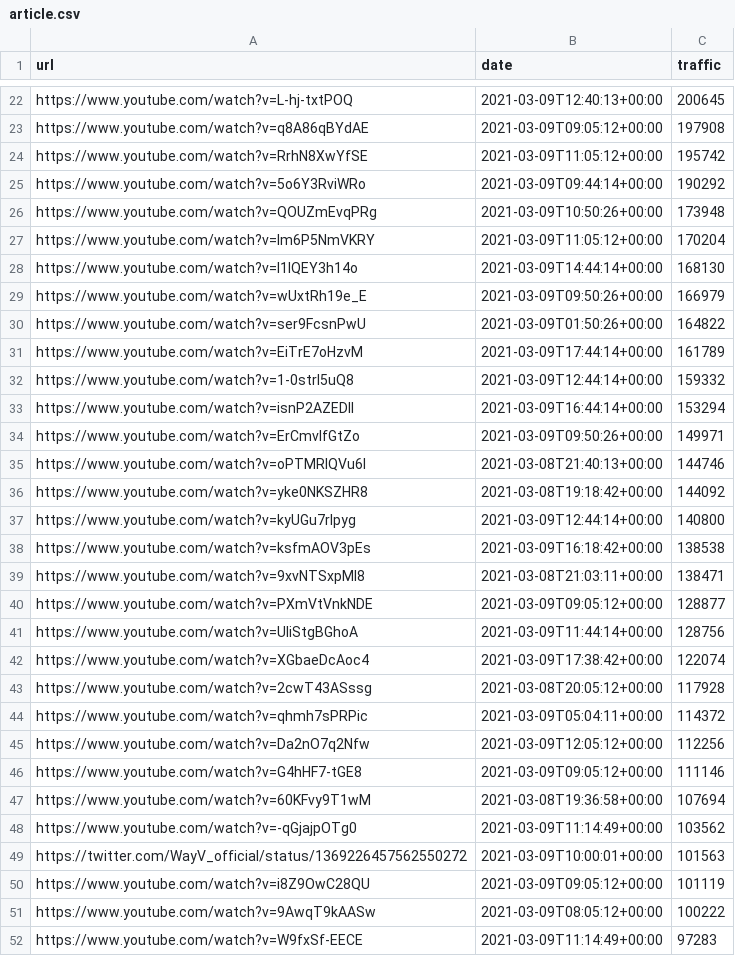
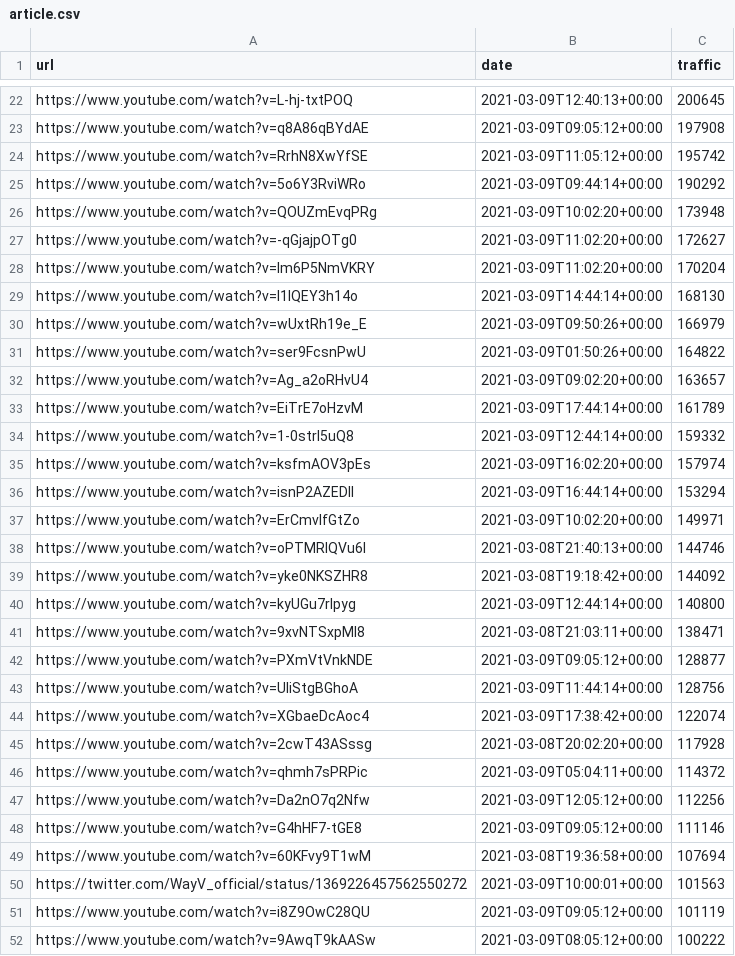
Before and after one commit to cross-internet/api, a CSV file: public/article.csv, drawn as a sheet; only a part is shown, gaps mark what is left out; the shorter side is filled out with more unchanged rows; the diff covers the shown part only.

```diff
--- a/public/article.csv
+++ b/public/article.csv
@@ -25,4 +25,5 @@ https://www.youtube.com/watch?v=RrhN8XwYfSE,2021-03-09T11:05:12+00:00,195742
 https://www.youtube.com/watch?v=5o6Y3RviWRo,2021-03-09T09:44:14+00:00,190292
-https://www.youtube.com/watch?v=QOUZmEvqPRg,2021-03-09T10:50:26+00:00,173948
-https://www.youtube.com/watch?v=lm6P5NmVKRY,2021-03-09T11:05:12+00:00,170204
+https://www.youtube.com/watch?v=QOUZmEvqPRg,2021-03-09T10:02:20+00:00,173948
+https://www.youtube.com/watch?v=-qGjajpOTg0,2021-03-09T11:02:20+00:00,172627
+https://www.youtube.com/watch?v=lm6P5NmVKRY,2021-03-09T11:02:20+00:00,170204
 https://www.youtube.com/watch?v=l1lQEY3h14o,2021-03-09T14:44:14+00:00,168130
@@ -30,6 +31,8 @@ https://www.youtube.com/watch?v=wUxtRh19e_E,2021-03-09T09:50:26+00:00,166979
 https://www.youtube.com/watch?v=ser9FcsnPwU,2021-03-09T01:50:26+00:00,164822
+https://www.youtube.com/watch?v=Ag_a2oRHvU4,2021-03-09T09:02:20+00:00,163657
 https://www.youtube.com/watch?v=EiTrE7oHzvM,2021-03-09T17:44:14+00:00,161789
 https://www.youtube.com/watch?v=1-0strI5uQ8,2021-03-09T12:44:14+00:00,159332
+https://www.youtube.com/watch?v=ksfmAOV3pEs,2021-03-09T16:02:20+00:00,157974
 https://www.youtube.com/watch?v=isnP2AZEDII,2021-03-09T16:44:14+00:00,153294
-https://www.youtube.com/watch?v=ErCmvlfGtZo,2021-03-09T09:50:26+00:00,149971
+https://www.youtube.com/watch?v=ErCmvlfGtZo,2021-03-09T10:02:20+00:00,149971
 https://www.youtube.com/watch?v=oPTMRlQVu6I,2021-03-08T21:40:13+00:00,144746
@@ -37,3 +40,2 @@ https://www.youtube.com/watch?v=yke0NKSZHR8,2021-03-08T19:18:42+00:00,144092
 https://www.youtube.com/watch?v=kyUGu7rIpyg,2021-03-09T12:44:14+00:00,140800
-https://www.youtube.com/watch?v=ksfmAOV3pEs,2021-03-09T16:18:42+00:00,138538
 https://www.youtube.com/watch?v=9xvNTSxpMI8,2021-03-08T21:03:11+00:00,138471
@@ -42,3 +44,3 @@ https://www.youtube.com/watch?v=UliStgBGhoA,2021-03-09T11:44:14+00:00,128756
 https://www.youtube.com/watch?v=XGbaeDcAoc4,2021-03-09T17:38:42+00:00,122074
-https://www.youtube.com/watch?v=2cwT43ASssg,2021-03-08T20:05:12+00:00,117928
+https://www.youtube.com/watch?v=2cwT43ASssg,2021-03-08T20:02:20+00:00,117928
 https://www.youtube.com/watch?v=qhmh7sPRPic,2021-03-09T05:04:11+00:00,114372
@@ -47,3 +49,2 @@ https://www.youtube.com/watch?v=G4hHF7-tGE8,2021-03-09T09:05:12+00:00,111146
 https://www.youtube.com/watch?v=60KFvy9T1wM,2021-03-08T19:36:58+00:00,107694
-https://www.youtube.com/watch?v=-qGjajpOTg0,2021-03-09T11:14:49+00:00,103562
 https://twitter.com/WayV_official/status/1369226457562550272,2021-03-09T10:00:01+00:00,101563
```
Also changed, not shown: 13 added rows, 6 removed rows and 15 edited cells elsewhere in this file, 1 other file.
